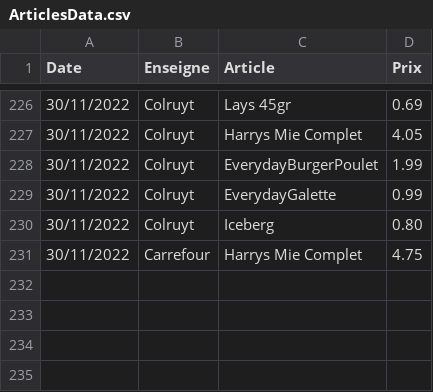
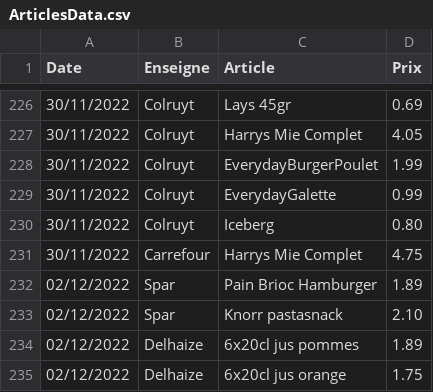
Before and after one commit to TuxStory/ComPrix, a CSV file: ArticlesData.csv, drawn as a sheet; only a part is shown, gaps mark what is left out.

Commit message:
database update

```diff
--- a/ArticlesData.csv
+++ b/ArticlesData.csv
@@ -231 +231,5 @@ Date,Enseigne,Article,Prix
 30/11/2022,Carrefour,Harrys Mie Complet,4.75
+02/12/2022,Spar,Pain Brioc Hamburger,1.89
+02/12/2022,Spar,Knorr pastasnack,2.10
+02/12/2022,Delhaize,6x20cl jus pommes,1.89
+02/12/2022,Delhaize,6x20cl jus orange,1.75
```
